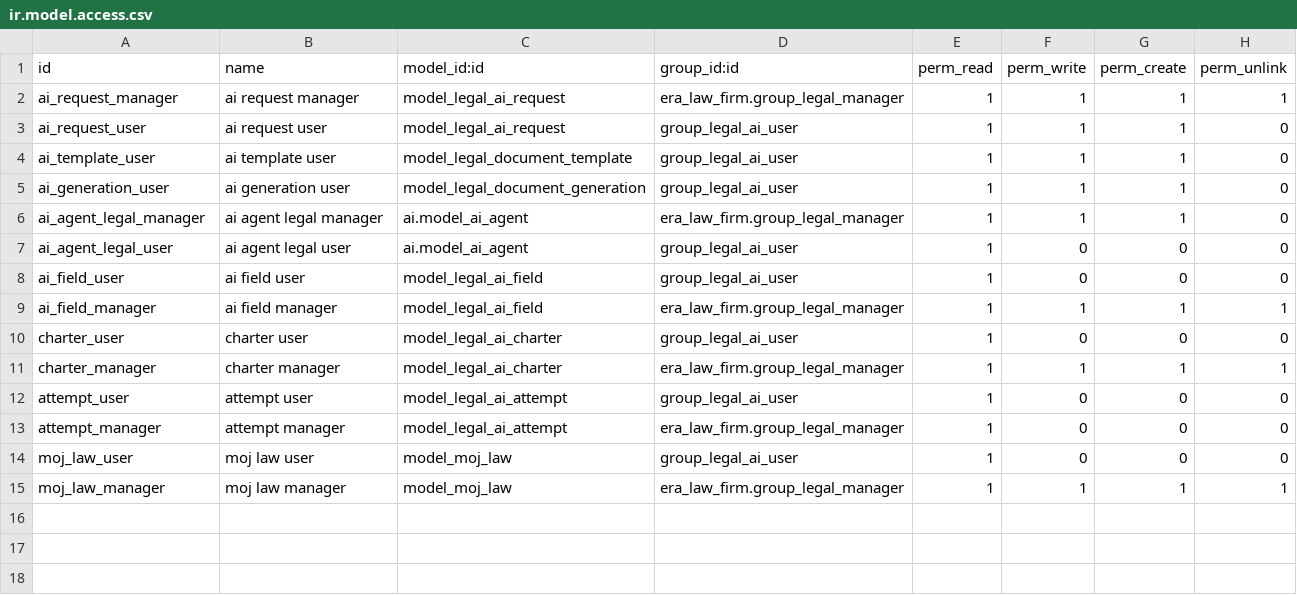
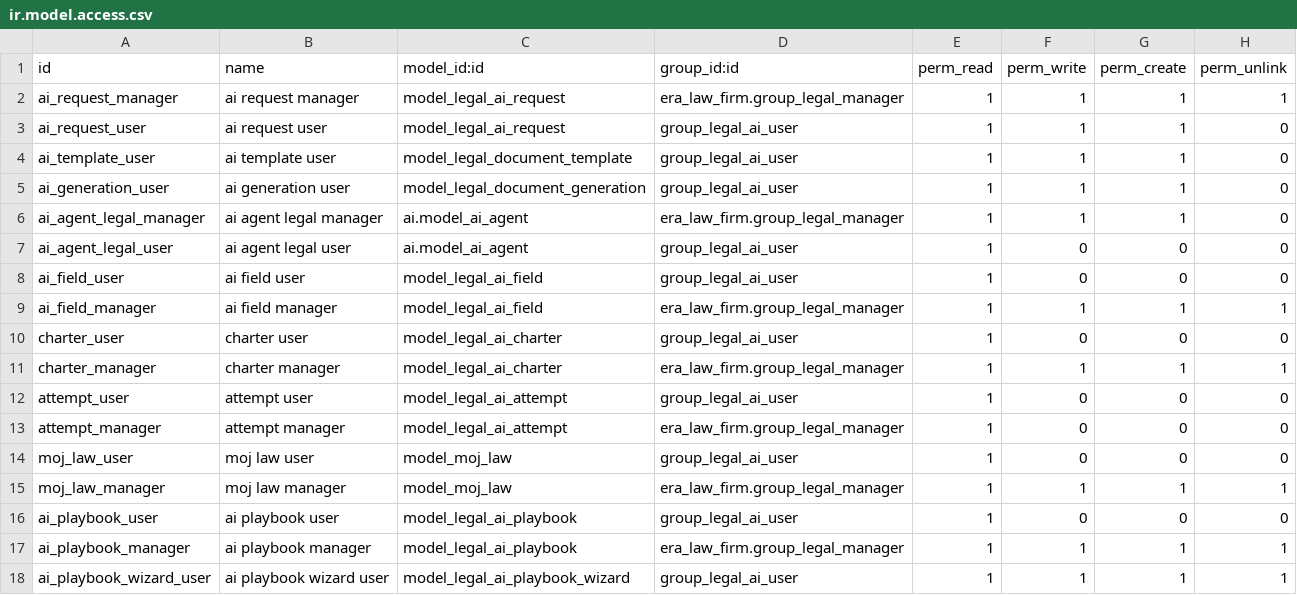
Before and after one commit to Era-Group/era_share, a CSV file: era_law_firm_ai/security/ir.model.access.csv, drawn as a sheet.

```diff
--- a/era_law_firm_ai/security/ir.model.access.csv
+++ b/era_law_firm_ai/security/ir.model.access.csv
@@ -15 +15,4 @@ moj_law_user,moj law user,model_moj_law,group_legal_ai_user,1,0,0,0
 moj_law_manager,moj law manager,model_moj_law,era_law_firm.group_legal_manager,1,1,1,1
+ai_playbook_user,ai playbook user,model_legal_ai_playbook,group_legal_ai_user,1,0,0,0
+ai_playbook_manager,ai playbook manager,model_legal_ai_playbook,era_law_firm.group_legal_manager,1,1,1,1
+ai_playbook_wizard_user,ai playbook wizard user,model_legal_ai_playbook_wizard,group_legal_ai_user,1,1,1,1
```
Also changed, not shown: 19 other files.
